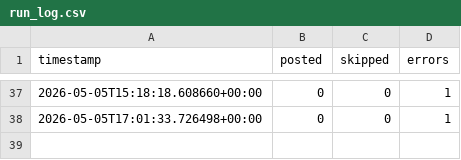
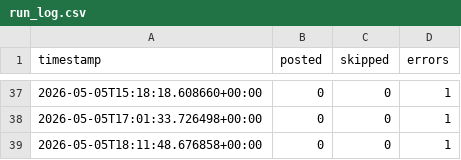
Before and after one commit to nullpointer10101-gif/anime-pinterest-bot, a CSV file: data/run_log.csv, drawn as a sheet; only a part is shown, gaps mark what is left out.

```diff
--- a/data/run_log.csv
+++ b/data/run_log.csv
@@ -38 +38,2 @@ timestamp,posted,skipped,errors
 2026-05-05T17:01:33.726498+00:00,0,0,1
+2026-05-05T18:11:48.676858+00:00,0,0,1
```
Also changed, not shown: 1 other file.
